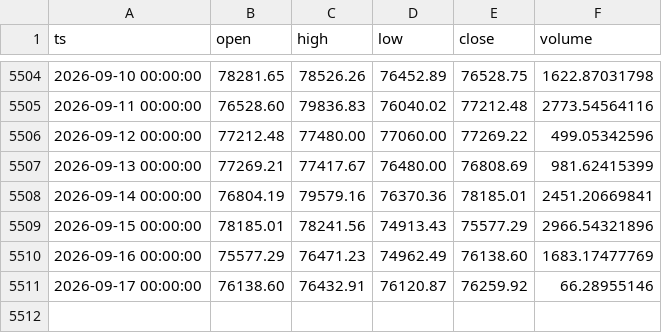
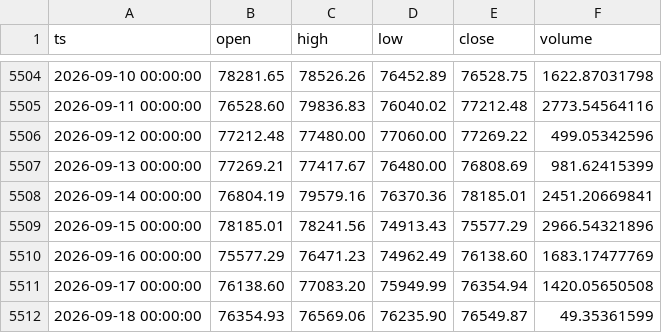
Before and after one commit to thatssoheil/crypto-micro-analysis, a CSV file: data/micro_dataset/btcusd_daily.csv, drawn as a sheet; only a part is shown, gaps mark what is left out.

```diff
--- a/data/micro_dataset/btcusd_daily.csv
+++ b/data/micro_dataset/btcusd_daily.csv
@@ -5510,2 +5510,3 @@ ts,open,high,low,close,volume
 2026-09-16 00:00:00,75577.29,76471.23,74962.49,76138.60,1683.17477769
-2026-09-17 00:00:00,76138.60,76432.91,76120.87,76259.92,66.28955146
+2026-09-17 00:00:00,76138.60,77083.20,75949.99,76354.94,1420.05650508
+2026-09-18 00:00:00,76354.93,76569.06,76235.90,76549.87,49.35361599
```
Also changed, not shown: data/micro_dataset/ethusd_daily.csv, data/micro_dataset/fear_greed.csv, 3 other files.
